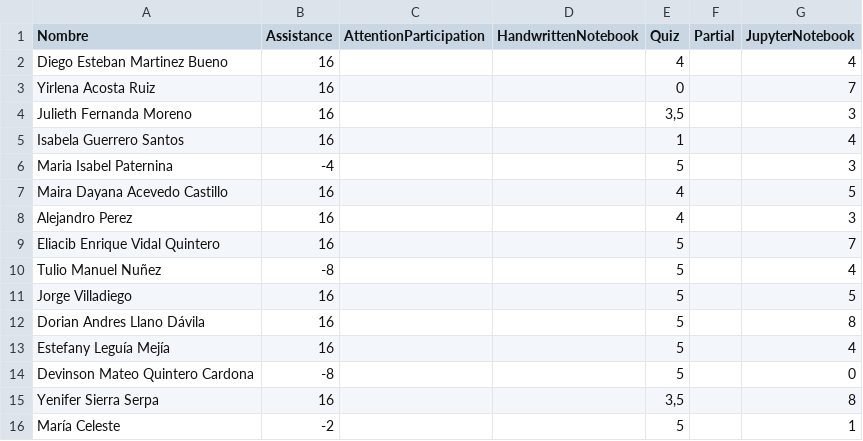
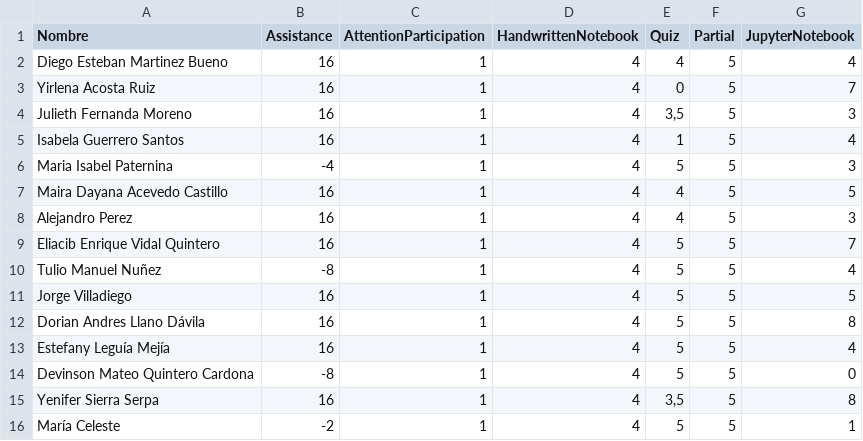
Before and after one commit to marco-canas/groups_list, a CSV file: math1.csv, drawn as a sheet.

```diff
--- a/math1.csv
+++ b/math1.csv
@@ -1,16 +1,16 @@
 Nombre,Assistance,AttentionParticipation,HandwrittenNotebook,Quiz,Partial,JupyterNotebook
-Diego Esteban Martinez Bueno,16,,,4,,4
-Yirlena Acosta Ruiz,16,,,0,,7
-Julieth Fernanda Moreno,16,,,"3,5",,3
-Isabela Guerrero Santos,16,,,1,,4
-Maria Isabel Paternina,-4,,,5,,3
-Maira Dayana Acevedo Castillo,16,,,4,,5
-Alejandro Perez,16,,,4,,3
-Eliacib Enrique Vidal Quintero,16,,,5,,7
-Tulio Manuel Nuñez,-8,,,5,,4
-Jorge Villadiego,16,,,5,,5
-Dorian Andres Llano Dávila,16,,,5,,8
-Estefany Leguía Mejía,16,,,5,,4
-Devinson Mateo Quintero Cardona,-8,,,5,,0
-Yenifer Sierra Serpa,16,,,"3,5",,8
-María Celeste,-2,,,5,,1
+Diego Esteban Martinez Bueno,16,1,4,4,5,4
+Yirlena Acosta Ruiz,16,1,4,0,5,7
+Julieth Fernanda Moreno,16,1,4,"3,5",5,3
+Isabela Guerrero Santos,16,1,4,1,5,4
+Maria Isabel Paternina,-4,1,4,5,5,3
+Maira Dayana Acevedo Castillo,16,1,4,4,5,5
+Alejandro Perez,16,1,4,4,5,3
+Eliacib Enrique Vidal Quintero,16,1,4,5,5,7
+Tulio Manuel Nuñez,-8,1,4,5,5,4
+Jorge Villadiego,16,1,4,5,5,5
+Dorian Andres Llano Dávila,16,1,4,5,5,8
+Estefany Leguía Mejía,16,1,4,5,5,4
+Devinson Mateo Quintero Cardona,-8,1,4,5,5,0
+Yenifer Sierra Serpa,16,1,4,"3,5",5,8
+María Celeste,-2,1,4,5,5,1
```
Also changed, not shown: seminario_didactica_aritmetica.csv, 1 other file.
